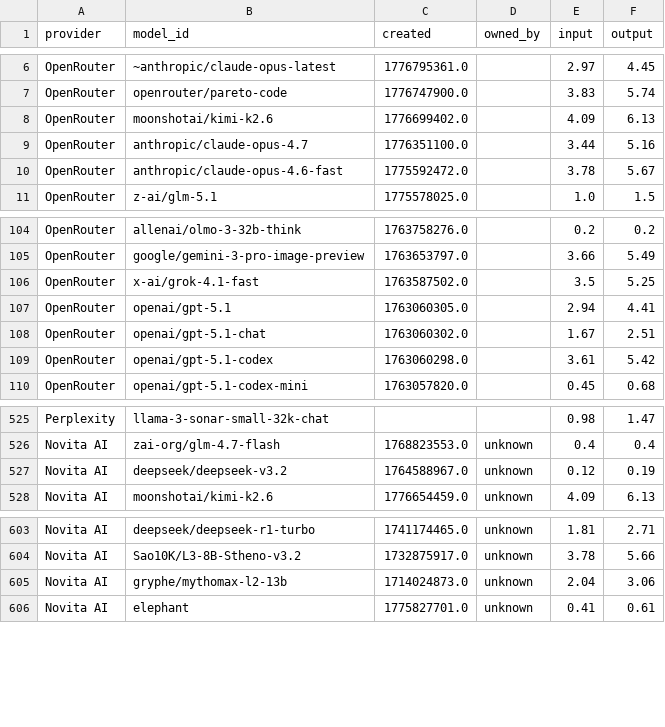
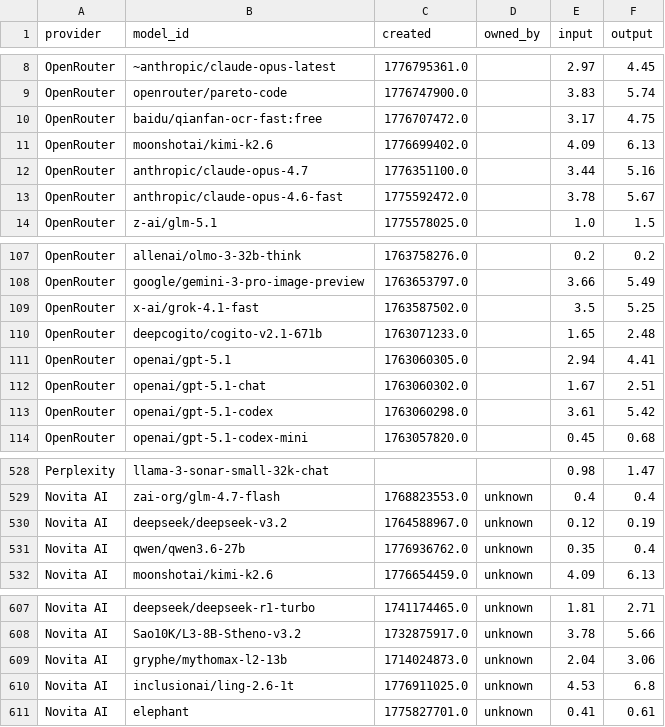
Before and after one commit to Ajithkelangath/ModelRadar-AI, a CSV file: data/provider_catalog.csv, drawn as a sheet; only a part is shown, gaps mark what is left out; the diff covers the shown part only; the diff names each change by its address in the sheet, - before the commit and + after, or states it on an @@ line.

```diff
--- a/data/provider_catalog.csv
+++ b/data/provider_catalog.csv
+row 10: OpenRouter | baidu/qianfan-ocr-fast:free | 1776707472.0 |  | 3.17 | 4.75
+row 110: OpenRouter | deepcogito/cogito-v2.1-671b | 1763071233.0 |  | 1.65 | 2.48
+row 531: Novita AI | qwen/qwen3.6-27b | 1776936762.0 | unknown | 0.35 | 0.4
+row 610: Novita AI | inclusionai/ling-2.6-1t | 1776911025.0 | unknown | 4.53 | 6.8
```
Also changed, not shown: 2 added rows, 1 removed row and 13 moved rows elsewhere in this file, data/benchmark_results.csv, data/model_rankings.csv, 1 other file.
